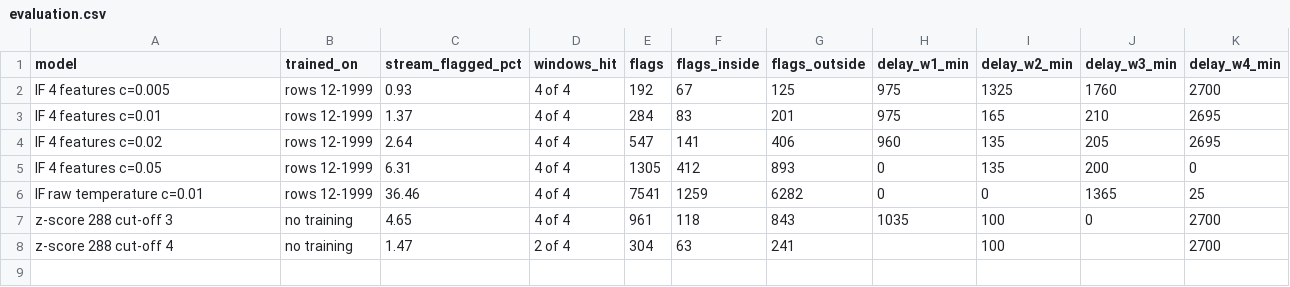
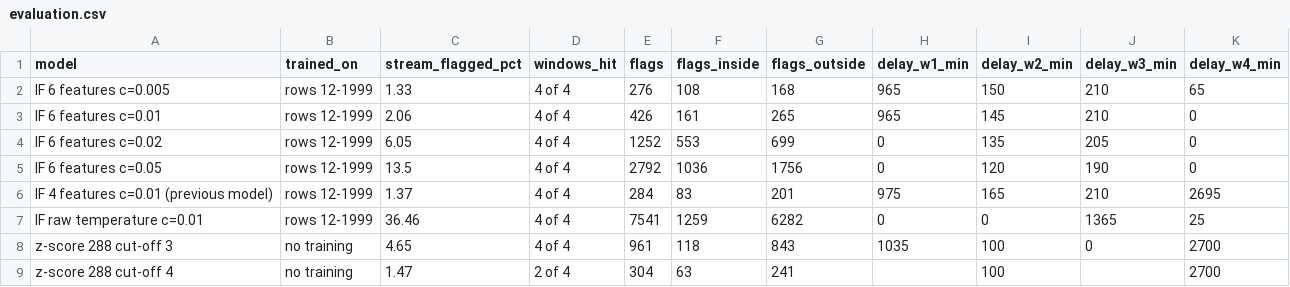
Before and after one commit to Sundareshwar-S/Real_Time_Machine_Temperature_Anomaly_Monitoring, a CSV file: report/evaluation.csv, drawn as a sheet.

```diff
--- a/report/evaluation.csv
+++ b/report/evaluation.csv
@@ -1,6 +1,7 @@
 model,trained_on,stream_flagged_pct,windows_hit,flags,flags_inside,flags_outside,delay_w1_min,delay_w2_min,delay_w3_min,delay_w4_min
-IF 4 features c=0.005,rows 12-1999,0.93,4 of 4,192,67,125,975,1325,1760,2700
-IF 4 features c=0.01,rows 12-1999,1.37,4 of 4,284,83,201,975,165,210,2695
-IF 4 features c=0.02,rows 12-1999,2.64,4 of 4,547,141,406,960,135,205,2695
-IF 4 features c=0.05,rows 12-1999,6.31,4 of 4,1305,412,893,0,135,200,0
+IF 6 features c=0.005,rows 12-1999,1.33,4 of 4,276,108,168,965,150,210,65
+IF 6 features c=0.01,rows 12-1999,2.06,4 of 4,426,161,265,965,145,210,0
+IF 6 features c=0.02,rows 12-1999,6.05,4 of 4,1252,553,699,0,135,205,0
+IF 6 features c=0.05,rows 12-1999,13.5,4 of 4,2792,1036,1756,0,120,190,0
+IF 4 features c=0.01 (previous model),rows 12-1999,1.37,4 of 4,284,83,201,975,165,210,2695
 IF raw temperature c=0.01,rows 12-1999,36.46,4 of 4,7541,1259,6282,0,0,1365,25
```
Also changed, not shown: 5 other files.
